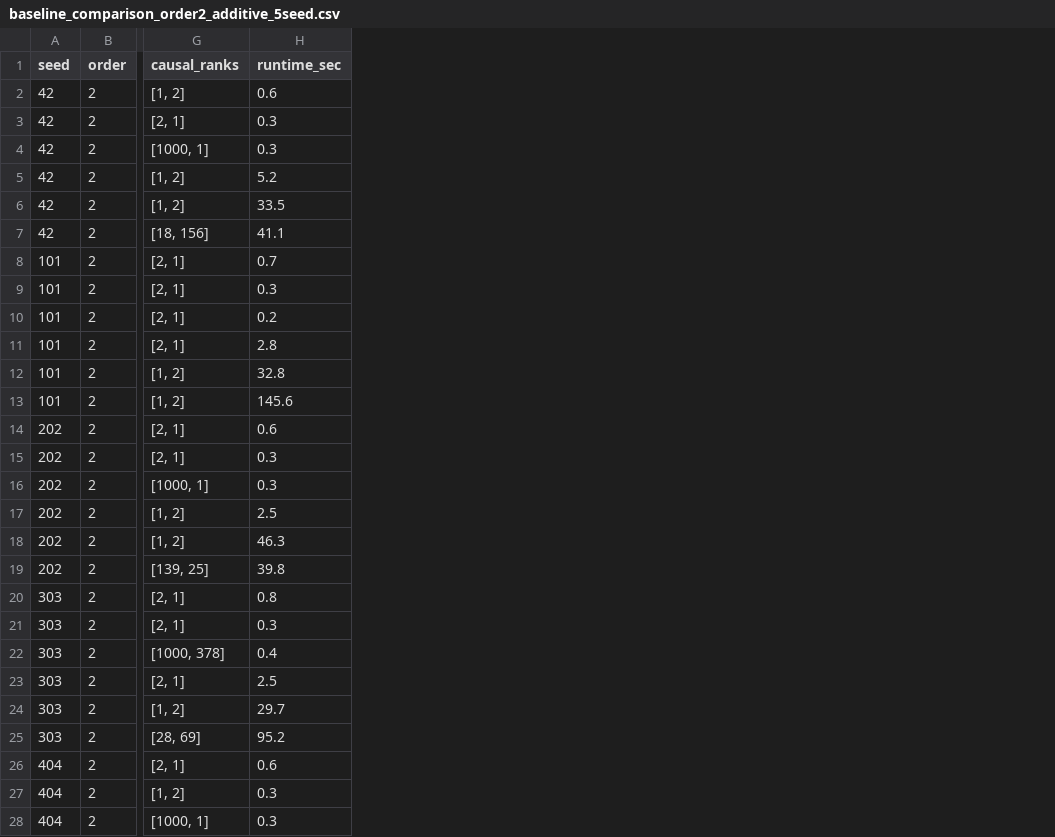
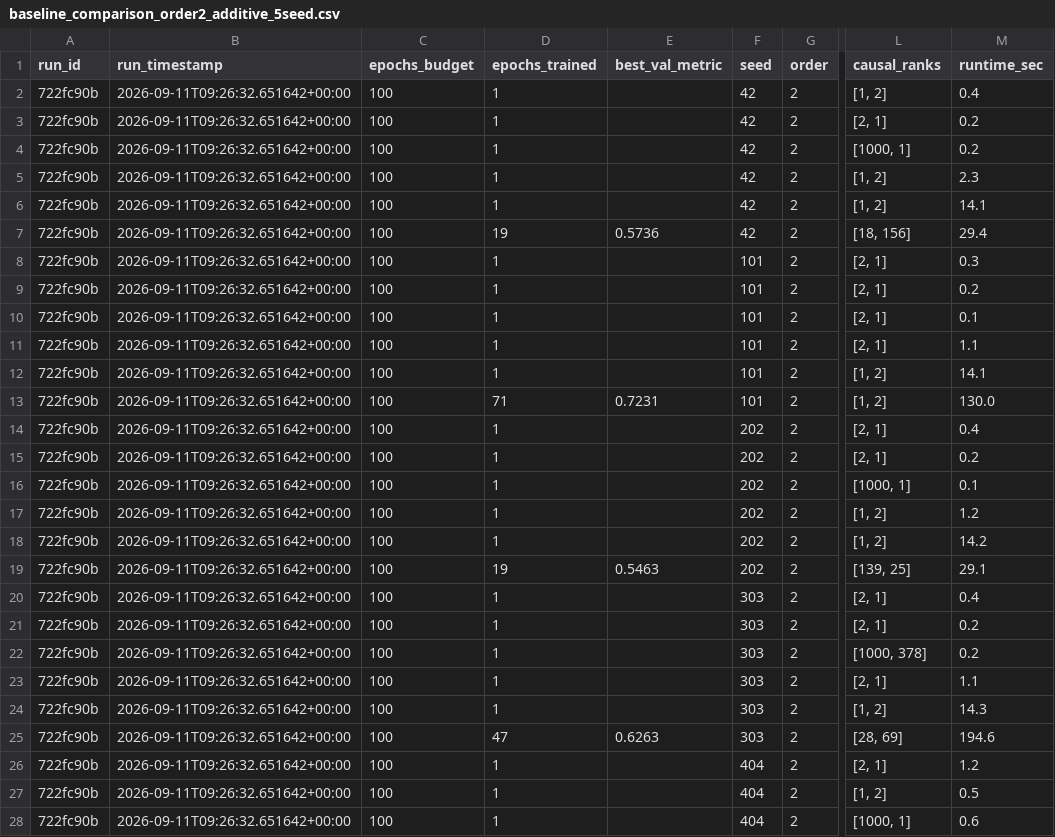
Before and after one commit to Midun523/Epistasis, a CSV file: reports/benchmarks/baseline_comparison_order2_additive_5seed.csv, drawn as a sheet; only a part is shown, gaps mark what is left out; addresses are those after the commit; the diff covers the shown part only; the diff names each change by its address in the sheet, - before the commit and + after, or states it on an @@ line.

```diff
--- a/reports/benchmarks/baseline_comparison_order2_additive_5seed.csv
+++ b/reports/benchmarks/baseline_comparison_order2_additive_5seed.csv
+column A (run_id), rows 2-28: all 722fc90b
+column B (run_timestamp), rows 2-28: all 2026-09-11T09:26:32.651642+00:00
+column C (epochs_budget), rows 2-28: all 100
+column D (epochs_trained), rows 2-28: 1 | 1 | 1 | 1 | 1 | 19 | 1 | 1 | 1 | 1 | 1 | 71 | 1 | 1 | 1 | 1 | 1 | 19 | 1 | 1 | 1 | 1 | 1 | 47 | 1 | 1 | 1
+column E (best_val_metric), rows 7-25: 0.5736 |  |  |  |  |  | 0.7231 |  |  |  |  |  | 0.5463 |  |  |  |  |  | 0.6263
-M2 (runtime_sec): 0.6
+M2 (runtime_sec): 0.4
-M3:M4 (runtime_sec): 0.3
+M3:M4 (runtime_sec): 0.2
-M5 (runtime_sec): 5.2
+M5 (runtime_sec): 2.3
-M6 (runtime_sec): 33.5
+M6 (runtime_sec): 14.1
-M7 (runtime_sec): 41.1
+M7 (runtime_sec): 29.4
-M8 (runtime_sec): 0.7
+M8 (runtime_sec): 0.3
-M9 (runtime_sec): 0.3
+M9 (runtime_sec): 0.2
-M10 (runtime_sec): 0.2
+M10 (runtime_sec): 0.1
-M11 (runtime_sec): 2.8
+M11 (runtime_sec): 1.1
-M12 (runtime_sec): 32.8
+M12 (runtime_sec): 14.1
-M13 (runtime_sec): 145.6
+M13 (runtime_sec): 130.0
-M14 (runtime_sec): 0.6
+M14 (runtime_sec): 0.4
-M15 (runtime_sec): 0.3
+M15 (runtime_sec): 0.2
-M16 (runtime_sec): 0.3
+M16 (runtime_sec): 0.1
-M17 (runtime_sec): 2.5
+M17 (runtime_sec): 1.2
-M18 (runtime_sec): 46.3
+M18 (runtime_sec): 14.2
-M19 (runtime_sec): 39.8
+M19 (runtime_sec): 29.1
-M20 (runtime_sec): 0.8
+M20 (runtime_sec): 0.4
-M21 (runtime_sec): 0.3
+M21 (runtime_sec): 0.2
-M22 (runtime_sec): 0.4
+M22 (runtime_sec): 0.2
-M23 (runtime_sec): 2.5
+M23 (runtime_sec): 1.1
-M24 (runtime_sec): 29.7
+M24 (runtime_sec): 14.3
-M25 (runtime_sec): 95.2
+M25 (runtime_sec): 194.6
-M26 (runtime_sec): 0.6
+M26 (runtime_sec): 1.2
-M27 (runtime_sec): 0.3
+M27 (runtime_sec): 0.5
-M28 (runtime_sec): 0.3
+M28 (runtime_sec): 0.6
```
Also changed, not shown: 3 edited cells elsewhere in this file, reports/benchmarks/baseline_comparison_order2_xor_5seed.csv, reports/benchmarks/baseline_comparison_order3_additive_5seed.csv, 4 other files.
